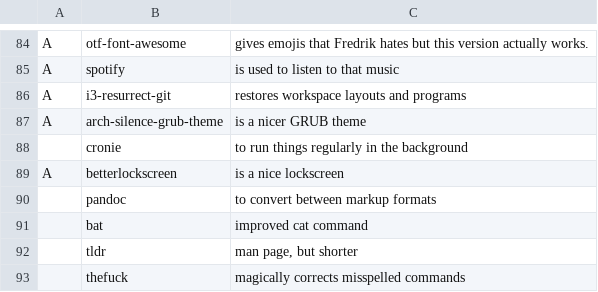
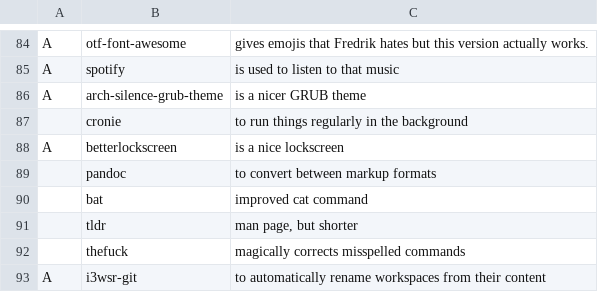
Before and after one commit to Frewacom/FARBS, a CSV file: archi3/progs.csv, drawn as a sheet; only a part is shown, gaps mark what is left out; removed rows and columns are numbered as before the commit, all else as after; the diff names each change by its address in the sheet, - before the commit and + after, or states it on an @@ line.

Commit message:
Removed i3-resurrect since we do not use it anymore. Added i3wsr

```diff
--- a/archi3/progs.csv
+++ b/archi3/progs.csv
-row 86: A | i3-resurrect-git | restores workspace layouts and programs
+row 93: A | i3wsr-git | to automatically rename workspaces from their content
```
